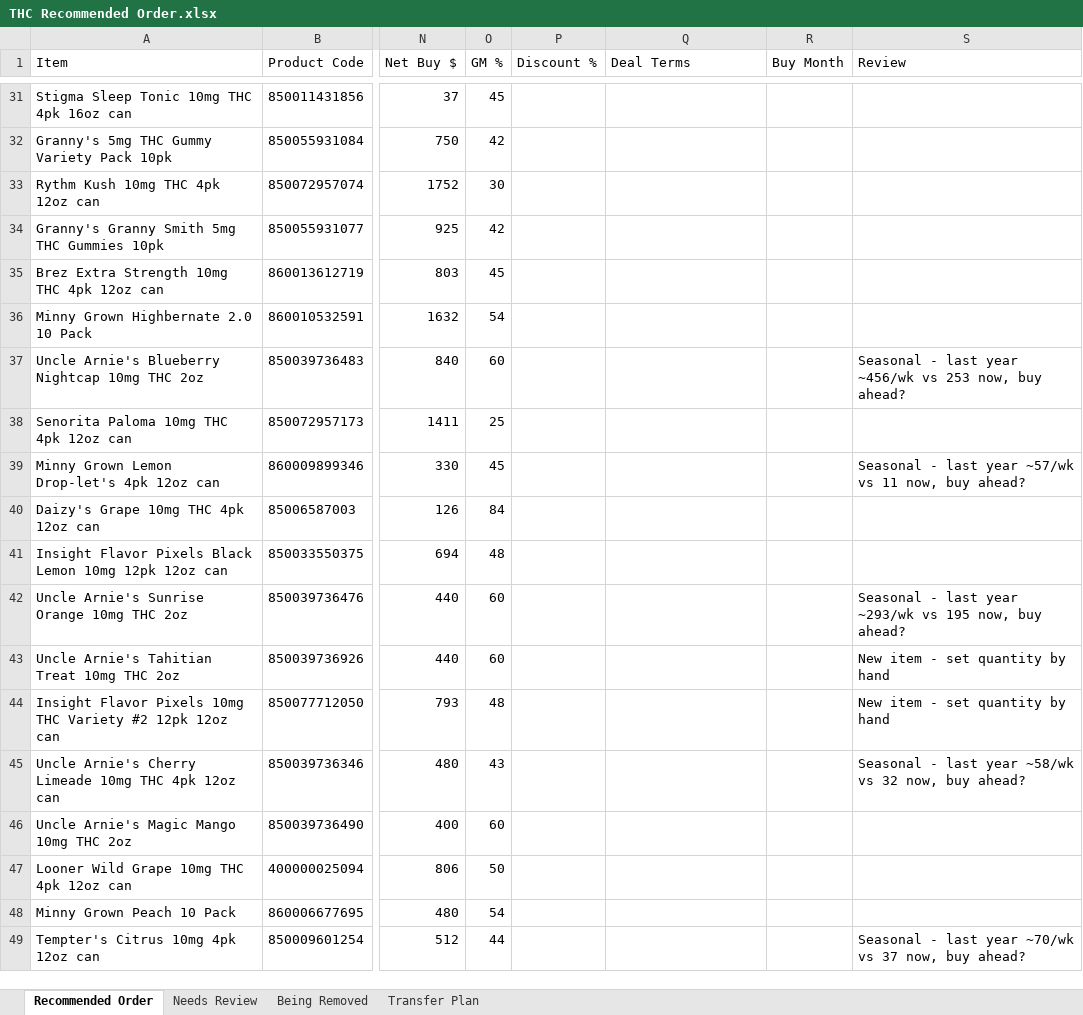
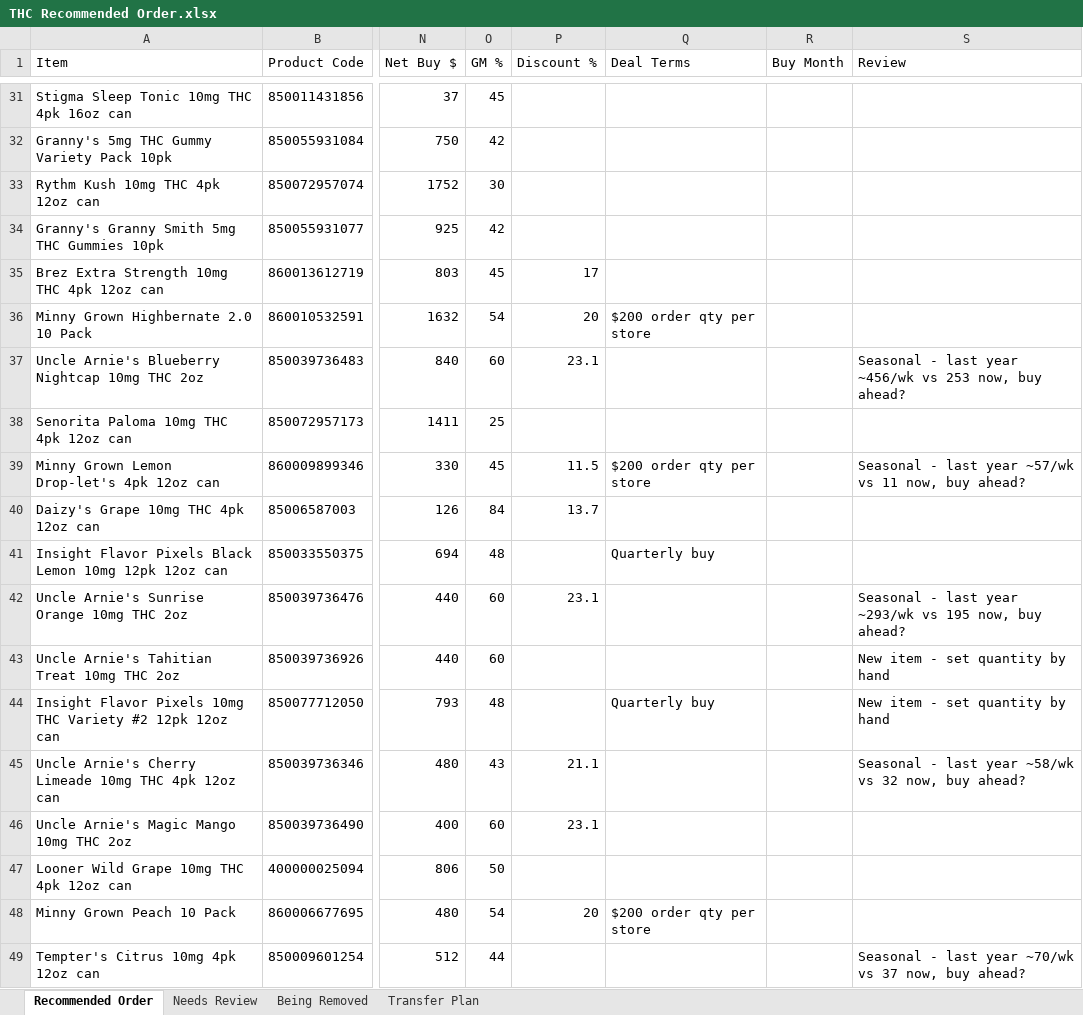
Before and after one commit to Akuklok/thc-dashboard, an Excel workbook: data/THC Recommended Order.xlsx, sheet Recommended Order, drawn as a sheet; only a part is shown, gaps mark what is left out; values as stored, in another font and other column widths than the file's, no borders; the diff covers the shown part only; the diff names each change by its address in the sheet, - before the commit and + after, or states it on an @@ line.

Commit message:
auto-update THC Recommended Order.xlsx

```diff
--- a/data/THC Recommended Order.xlsx (sheet Recommended Order)
+++ b/data/THC Recommended Order.xlsx (sheet Recommended Order)
-P35 (Discount %): (empty)
+P35 (Discount %): 17
-P36 (Discount %): (empty)
+P36 (Discount %): 20
-Q36 (Deal Terms): (empty)
+Q36 (Deal Terms): $200 order qty per store
-P37 (Discount %): (empty)
+P37 (Discount %): 23.1
-P39 (Discount %): (empty)
+P39 (Discount %): 11.5
-Q39 (Deal Terms): (empty)
+Q39 (Deal Terms): $200 order qty per store
-P40 (Discount %): (empty)
+P40 (Discount %): 13.7
-Q41 (Deal Terms): (empty)
+Q41 (Deal Terms): Quarterly buy
-P42 (Discount %): (empty)
+P42 (Discount %): 23.1
-Q44 (Deal Terms): (empty)
+Q44 (Deal Terms): Quarterly buy
-P45 (Discount %): (empty)
+P45 (Discount %): 21.1
-P46 (Discount %): (empty)
+P46 (Discount %): 23.1
-P48 (Discount %): (empty)
+P48 (Discount %): 20
-Q48 (Deal Terms): (empty)
+Q48 (Deal Terms): $200 order qty per store
```
Also changed, not shown: 37 edited cells elsewhere in this sheet, sheet Being Removed, sheet Needs Review.
